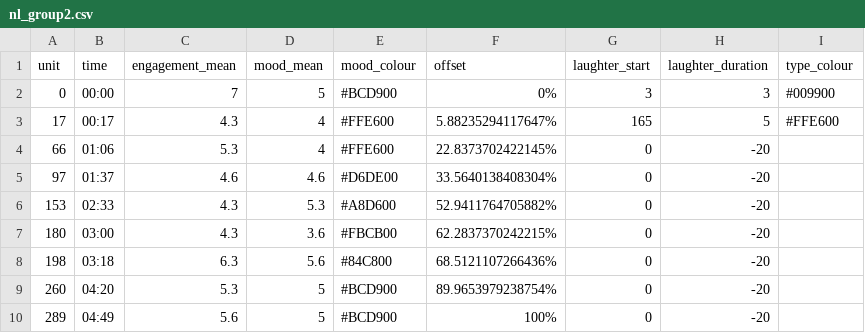
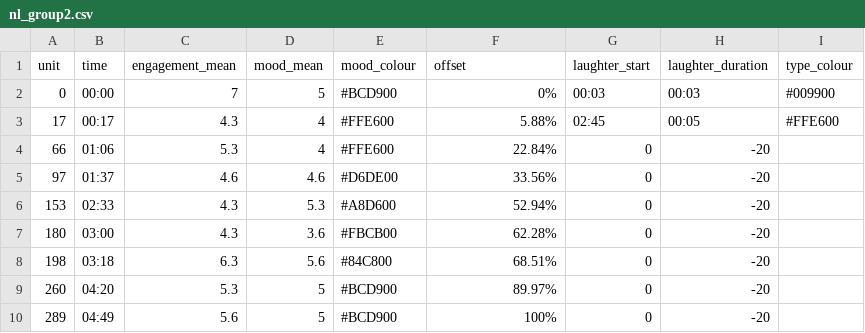
Before and after one commit to BobbyGlennS/space-between-visualisations, a CSV file: nl_group2.csv, drawn as a sheet; the diff names each change by its address in the sheet, - before the commit and + after, or states it on an @@ line.

```diff
--- a/nl_group2.csv
+++ b/nl_group2.csv
-G2 (laughter_start): 3
+G2 (laughter_start): 00:03
-H2 (laughter_duration): 3
+H2 (laughter_duration): 00:03
-F3 (offset): 5.88235294117647%
+F3 (offset): 5.88%
-G3 (laughter_start): 165
+G3 (laughter_start): 02:45
-H3 (laughter_duration): 5
+H3 (laughter_duration): 00:05
-F4 (offset): 22.8373702422145%
+F4 (offset): 22.84%
-F5 (offset): 33.5640138408304%
+F5 (offset): 33.56%
-F6 (offset): 52.9411764705882%
+F6 (offset): 52.94%
-F7 (offset): 62.2837370242215%
+F7 (offset): 62.28%
-F8 (offset): 68.5121107266436%
+F8 (offset): 68.51%
-F9 (offset): 89.9653979238754%
+F9 (offset): 89.97%
```
Also changed, not shown: nl_group1.csv, uk_group1.csv, 7 other files.
